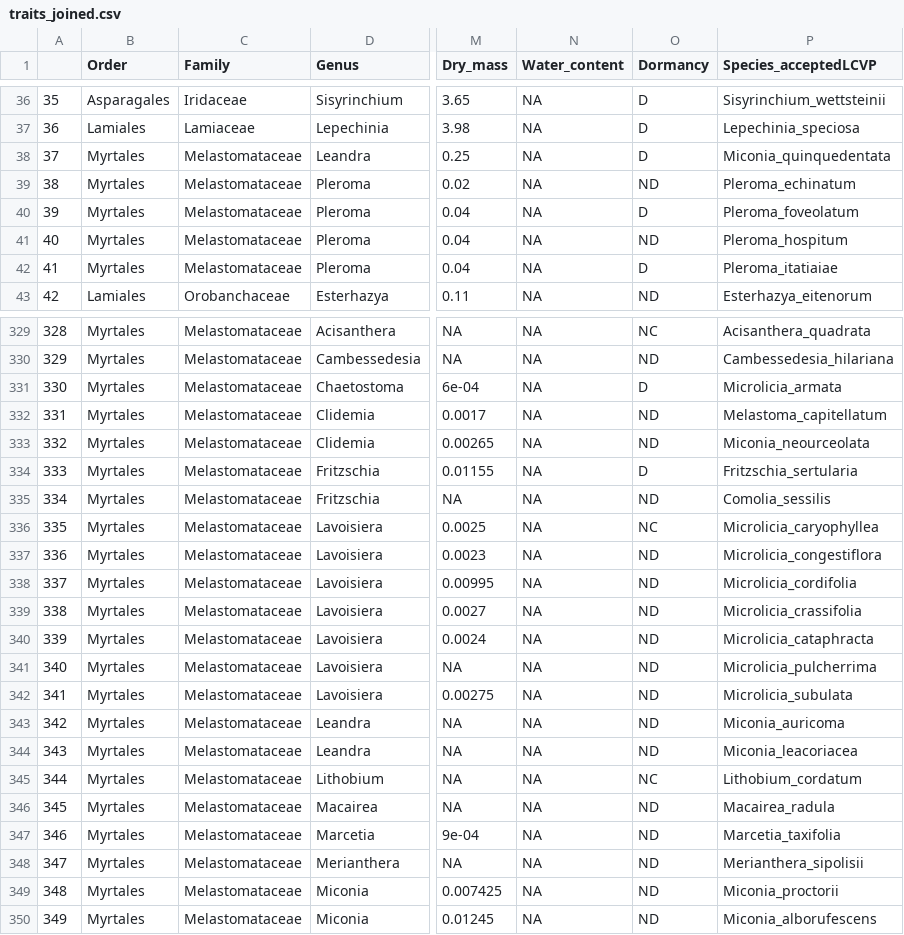
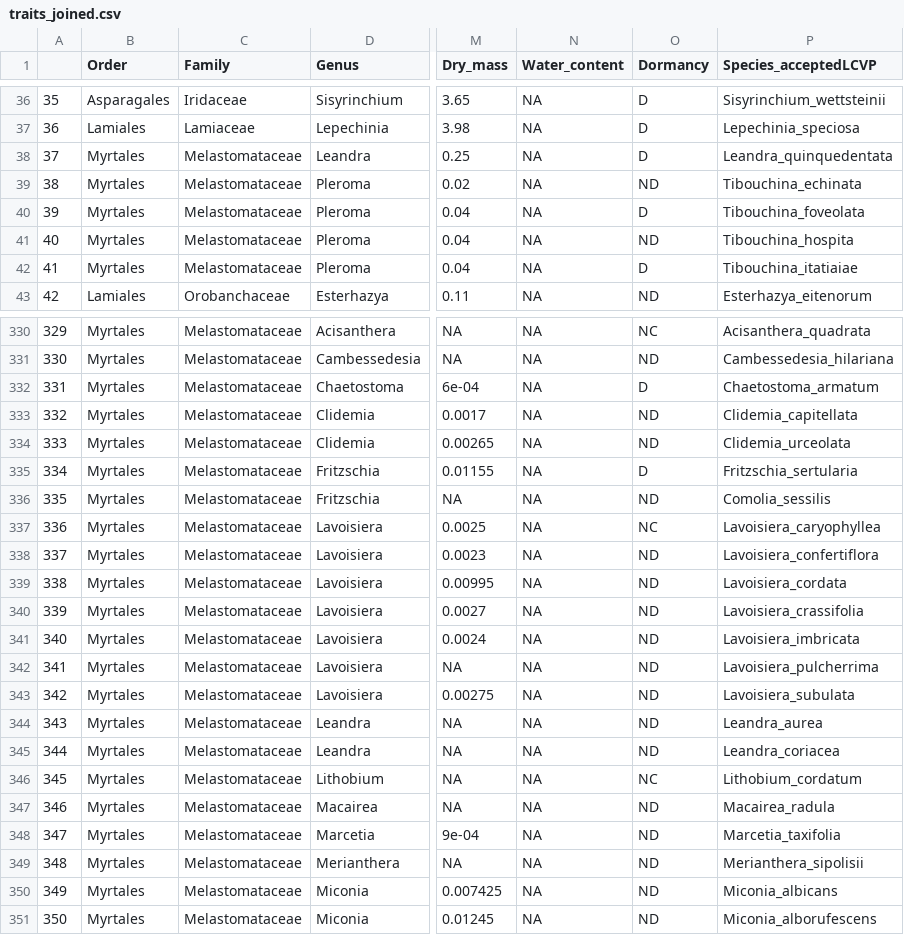
Before and after one commit to caordonezparra/outcrop_synthesis, a CSV file: Preprocessing/traits_joined.csv, drawn as a sheet; only a part is shown, gaps mark what is left out; addresses are those after the commit; the diff covers the shown part only; the diff names each change by its address in the sheet, - before the commit and + after, or states it on an @@ line.

```diff
--- a/Preprocessing/traits_joined.csv
+++ b/Preprocessing/traits_joined.csv
-P38 (Species_acceptedLCVP): Miconia_quinquedentata
+P38 (Species_acceptedLCVP): Leandra_quinquedentata
-P39 (Species_acceptedLCVP): Pleroma_echinatum
+P39 (Species_acceptedLCVP): Tibouchina_echinata
-P40 (Species_acceptedLCVP): Pleroma_foveolatum
+P40 (Species_acceptedLCVP): Tibouchina_foveolata
-P41 (Species_acceptedLCVP): Pleroma_hospitum
+P41 (Species_acceptedLCVP): Tibouchina_hospita
-P42 (Species_acceptedLCVP): Pleroma_itatiaiae
+P42 (Species_acceptedLCVP): Tibouchina_itatiaiae
@@ column A renumbered from row 292 down @@
-P332 (Species_acceptedLCVP): Microlicia_armata
+P332 (Species_acceptedLCVP): Chaetostoma_armatum
-P333 (Species_acceptedLCVP): Melastoma_capitellatum
+P333 (Species_acceptedLCVP): Clidemia_capitellata
-P334 (Species_acceptedLCVP): Miconia_neourceolata
+P334 (Species_acceptedLCVP): Clidemia_urceolata
-P337 (Species_acceptedLCVP): Microlicia_caryophyllea
+P337 (Species_acceptedLCVP): Lavoisiera_caryophyllea
-P338 (Species_acceptedLCVP): Microlicia_congestiflora
+P338 (Species_acceptedLCVP): Lavoisiera_confertiflora
-P339 (Species_acceptedLCVP): Microlicia_cordifolia
+P339 (Species_acceptedLCVP): Lavoisiera_cordata
-P340 (Species_acceptedLCVP): Microlicia_crassifolia
+P340 (Species_acceptedLCVP): Lavoisiera_crassifolia
-P341 (Species_acceptedLCVP): Microlicia_cataphracta
+P341 (Species_acceptedLCVP): Lavoisiera_imbricata
-P342 (Species_acceptedLCVP): Microlicia_pulcherrima
+P342 (Species_acceptedLCVP): Lavoisiera_pulcherrima
-P343 (Species_acceptedLCVP): Microlicia_subulata
+P343 (Species_acceptedLCVP): Lavoisiera_subulata
-P344 (Species_acceptedLCVP): Miconia_auricoma
+P344 (Species_acceptedLCVP): Leandra_aurea
-P345 (Species_acceptedLCVP): Miconia_leacoriacea
+P345 (Species_acceptedLCVP): Leandra_coriacea
-P350 (Species_acceptedLCVP): Miconia_proctorii
+P350 (Species_acceptedLCVP): Miconia_albicans
```
Also changed, not shown: 7 added rows and 29 edited cells elsewhere in this file, 7 other files.
